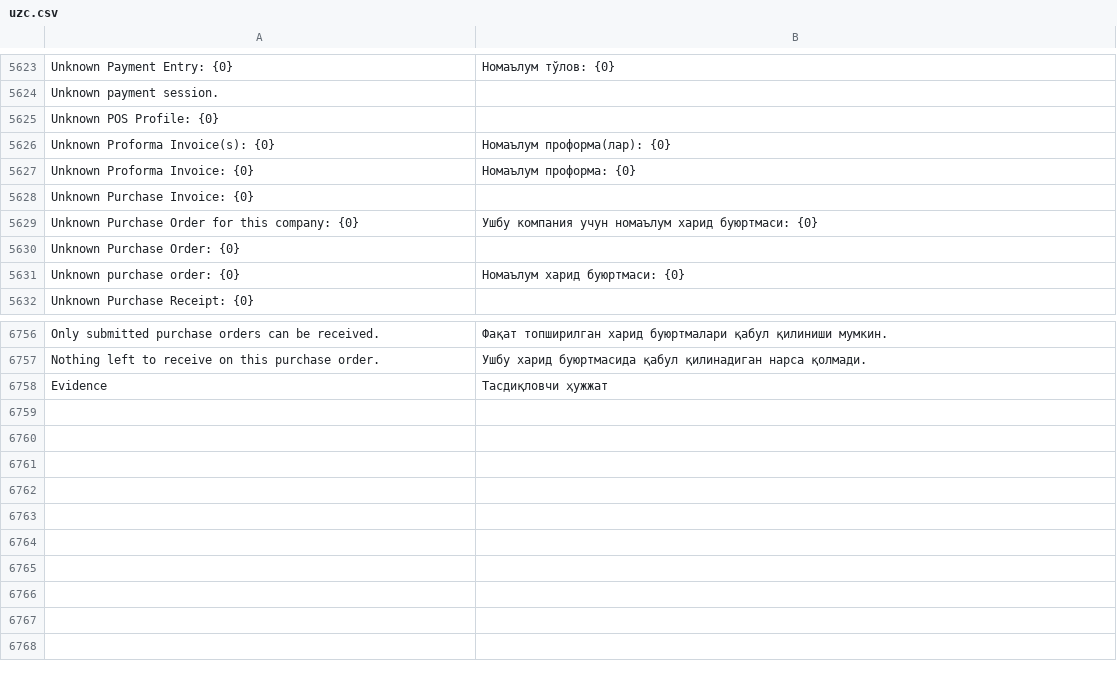
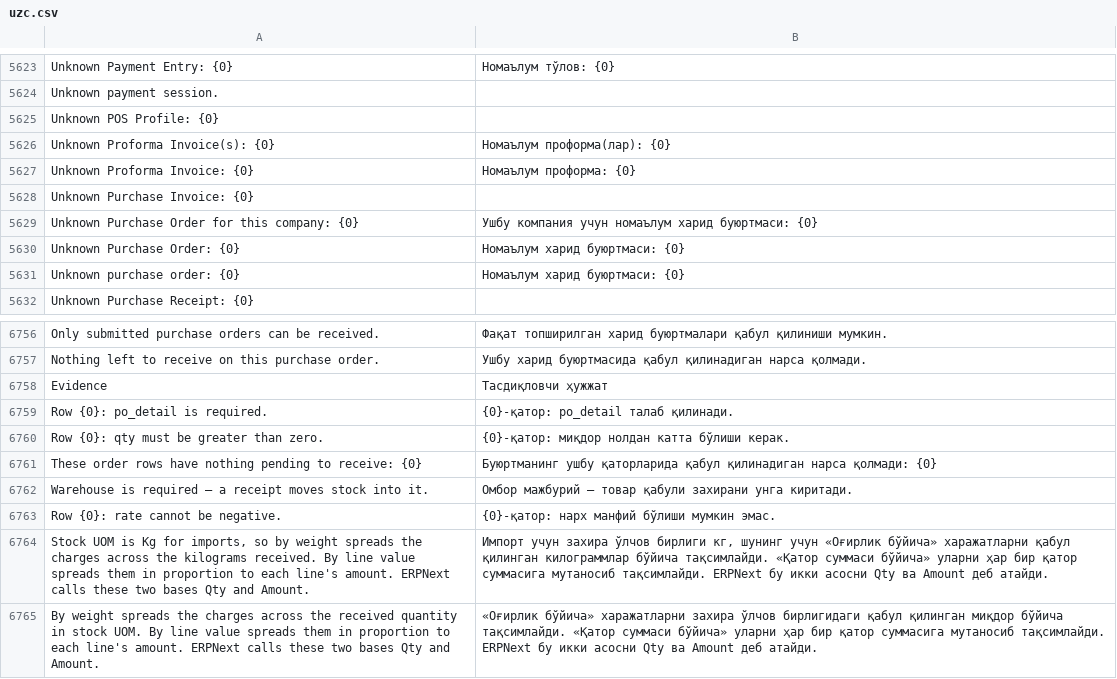
Before and after one commit to zvictory/stabler, a CSV file: stabler/translations/uzc.csv, drawn as a sheet; only a part is shown, gaps mark what is left out.

```diff
--- a/stabler/translations/uzc.csv
+++ b/stabler/translations/uzc.csv
@@ -5629,3 +5629,3 @@ Unknown Purchase Invoice: {0},
 Unknown Purchase Order for this company: {0},Ушбу компания учун номаълум харид буюртмаси: {0}
-Unknown Purchase Order: {0},
+Unknown Purchase Order: {0},Номаълум харид буюртмаси: {0}
 Unknown purchase order: {0},Номаълум харид буюртмаси: {0}
@@ -6758 +6758,8 @@ Nothing left to receive on this purchase order.,Ушбу харид буюртм
 Evidence,Тасдиқловчи ҳужжат
+Row {0}: po_detail is required.,{0}-қатор: po_detail талаб қилинади.
+Row {0}: qty must be greater than zero.,{0}-қатор: миқдор нолдан катта бўлиши керак.
+These order rows have nothing pending to receive: {0},Буюртманинг ушбу қаторларида қабул қилинадиган нарса қолмади: {0}
+Warehouse is required — a receipt moves stock into it.,Омбор мажбурий — товар қабули захирани унга киритади.
+Row {0}: rate cannot be negative.,{0}-қатор: нарх манфий бўлиши мумкин эмас.
+"Stock UOM is Kg for imports, so by weight spreads the charges across the kilograms received. By line value spreads them in proportion to each line's amount. ERPNext calls these two bases Qty and Amount.","Импорт учун захира ўлчов бирлиги кг, шунинг учун «Оғирлик бўйича» харажатларни қабул қилинган килограммлар бўйича тақсимлайди. «Қатор суммаси бўйича» уларни ҳар бир қатор суммасига мутаносиб тақсимлайди. ERPNext бу икки асосни Qty ва Amount деб атайди."
+By weight spreads the charges across the received quantity in stock UOM. By line value spreads them in proportion to each line's amount. ERPNext calls these two bases Qty and Amount.,«Оғирлик бўйича» харажатларни захира ўлчов бирлигидаги қабул қилинган миқдор бўйича тақсимлайди. «Қатор суммаси бўйича» уларни ҳар бир қатор суммасига мутаносиб тақсимлайди. ERPNext бу икки асосни Qty ва Amount деб атайди.
```
Also changed, not shown: stabler/translations/en.csv, stabler/translations/ru.csv, 4 other files.
